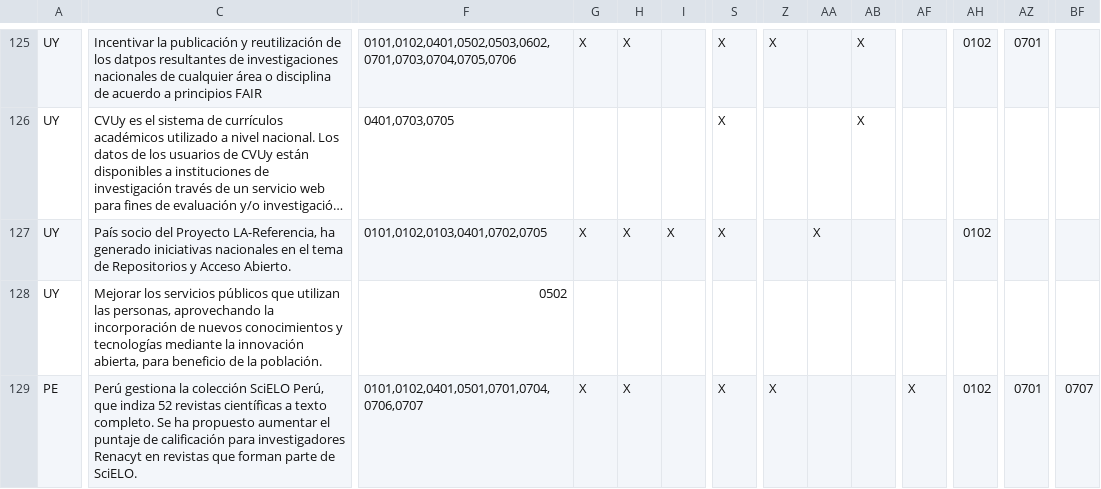
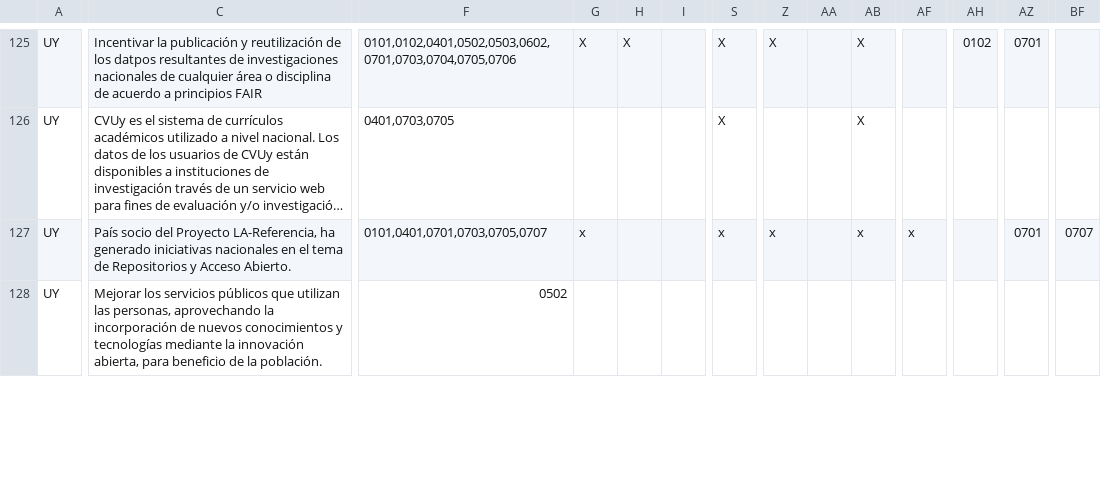
Before and after one commit to lareferencia/lareferencia-unesco-dashboard, a CSV file: csv files/full.csv, drawn as a sheet; only a part is shown, gaps mark what is left out; long unchanged cells end in …; removed rows and columns are numbered as before the commit, all else as after; rows hold the shown columns only; the diff covers the shown part only; the diff names each change by its address in the sheet, - before the commit and + after, or states it on an @@ line.

Commit message:
Update full.csv

```diff
--- a/csv files/full.csv
+++ b/csv files/full.csv
-F127: 0101,0102,0103,0401,0702,0705
+F127: 0101,0401,0701,0703,0705,0707
-G127: X
+G127: x
-H127: X
+H127: (empty)
-I127: X
+I127: (empty)
-S127: X
+S127: x
-Z127: (empty)
+Z127: x
-AA127: X
+AA127: (empty)
-AB127: (empty)
+AB127: x
-AF127: (empty)
+AF127: x
-AH127: 0102
+AH127: (empty)
-AZ127: (empty)
+AZ127: 0701
-BF127: (empty)
+BF127: 0707
-row 129: PE | Perú gestiona la colección SciELO Perú, que indiza 52 revistas científicas a texto completo. Se ha propuesto aumentar el puntaje de calificación para investigadores Renacyt en revistas que forman parte de SciELO. | 0101,0102,0401,0501,0701,0704,0706,0707 | X | X |  | X | X |  |  | X | 0102 | 0701 | 0707
```
Also changed, not shown: 3 added rows and 52 edited cells elsewhere in this file.
